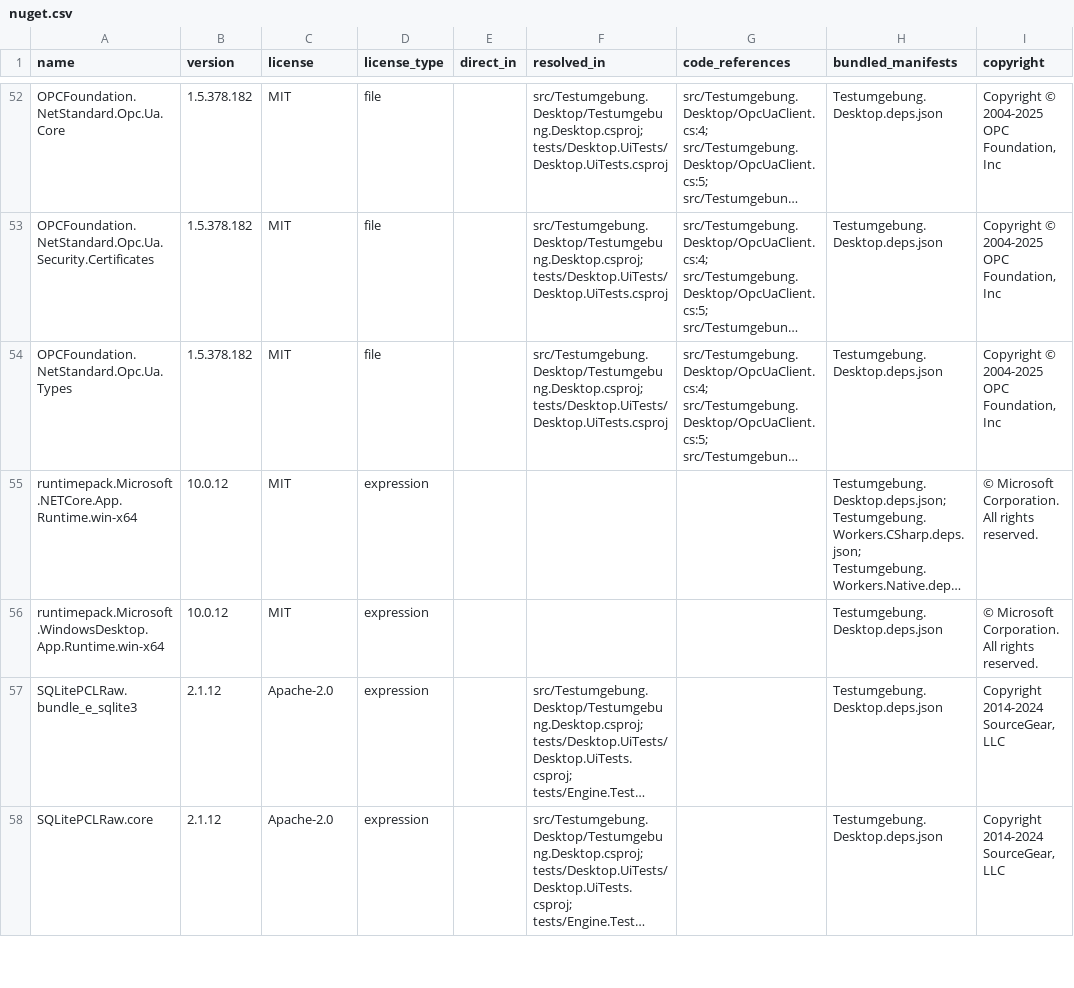
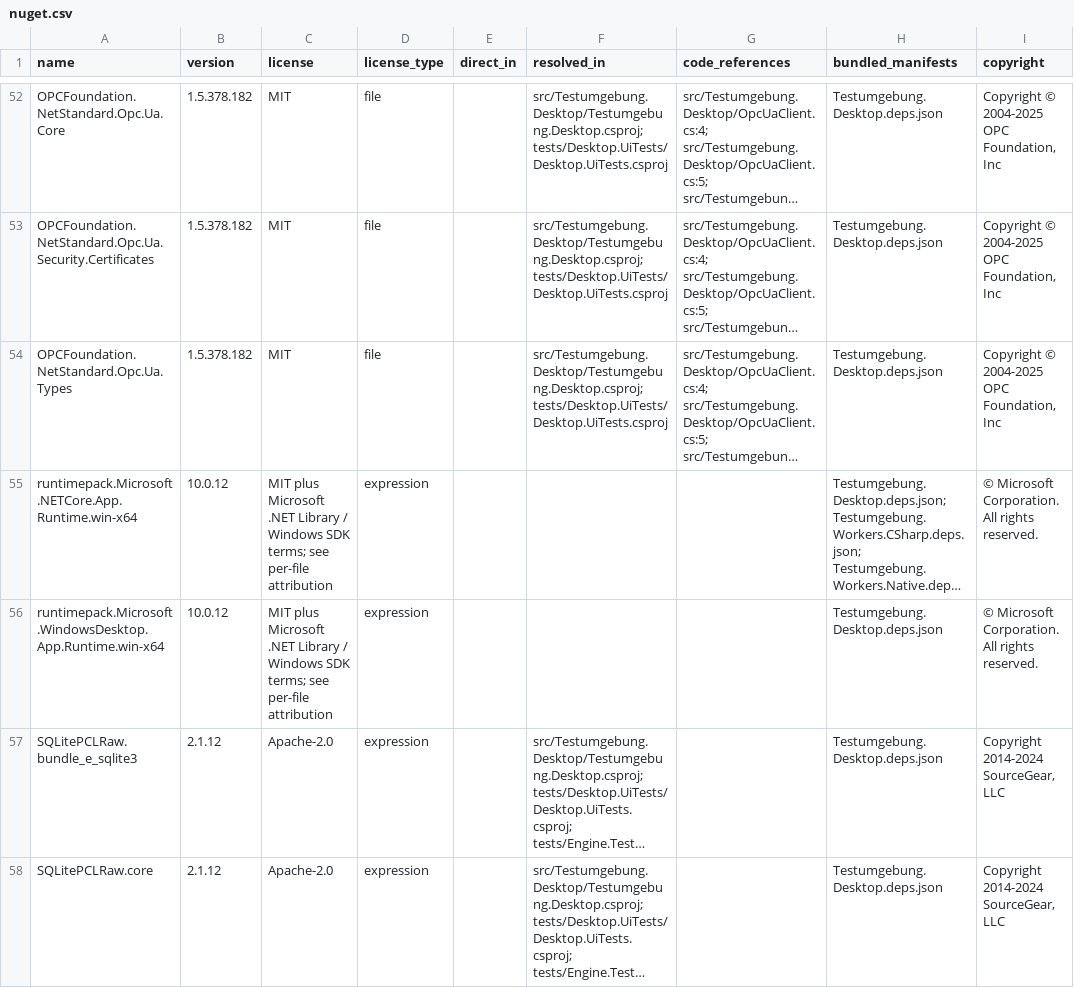
Before and after one commit to bugtesterdani/Testumgebung, a CSV file: docs/licensing/nuget.csv, drawn as a sheet; only a part is shown, gaps mark what is left out; long unchanged cells end in …; the diff names each change by its address in the sheet, - before the commit and + after, or states it on an @@ line.

```diff
--- a/docs/licensing/nuget.csv
+++ b/docs/licensing/nuget.csv
-C55:C56 (license): MIT
+C55:C56 (license): MIT plus Microsoft .NET Library / Windows SDK terms; see per-file attribution
```
Also changed, not shown: docs/licensing/binaries.csv, docs/licensing/license-files.csv, 33 other files.
